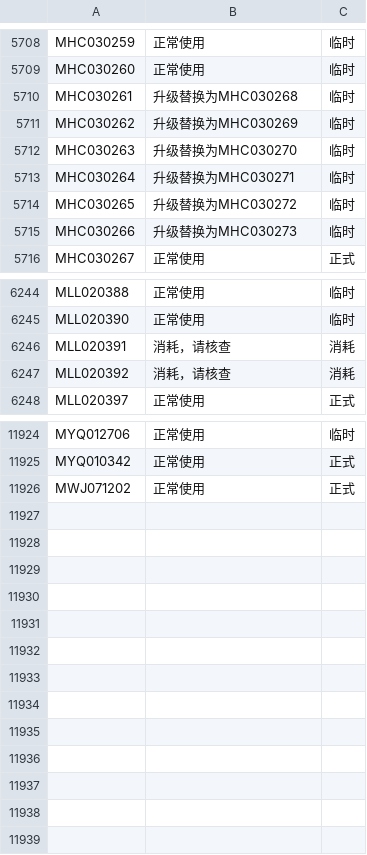
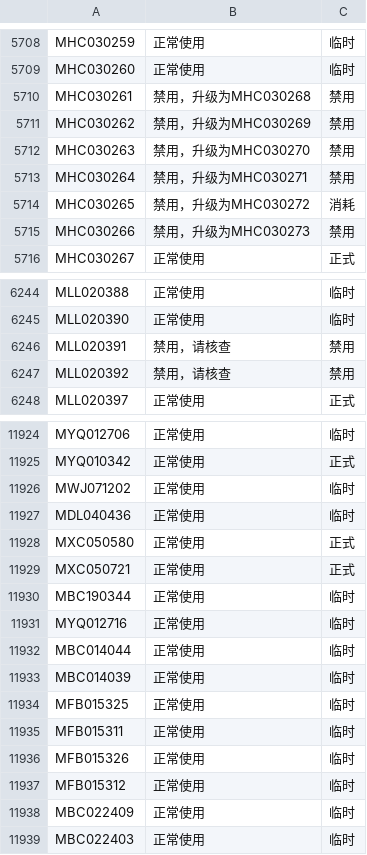
Before and after one commit to Hu3430/BCGCYWB, a CSV file: coded database.csv, drawn as a sheet; only a part is shown, gaps mark what is left out; the diff covers the shown part only.

```diff
--- a/coded database.csv
+++ b/coded database.csv
@@ -5709,8 +5709,8 @@ MHC030259	正常使用	临时
 MHC030260	正常使用	临时
-MHC030261	升级替换为MHC030268	临时
-MHC030262	升级替换为MHC030269	临时
-MHC030263	升级替换为MHC030270	临时
-MHC030264	升级替换为MHC030271	临时
-MHC030265	升级替换为MHC030272	临时
-MHC030266	升级替换为MHC030273	临时
+MHC030261	禁用，升级为MHC030268	禁用
+MHC030262	禁用，升级为MHC030269	禁用
+MHC030263	禁用，升级为MHC030270	禁用
+MHC030264	禁用，升级为MHC030271	禁用
+MHC030265	禁用，升级为MHC030272	消耗
+MHC030266	禁用，升级为MHC030273	禁用
 MHC030267	正常使用	正式
@@ -6245,4 +6245,4 @@ MLL020388	正常使用	临时
 MLL020390	正常使用	临时
-MLL020391	消耗，请核查	消耗
-MLL020392	消耗，请核查	消耗
+MLL020391	禁用，请核查	禁用
+MLL020392	禁用，请核查	禁用
 MLL020397	正常使用	正式
@@ -11925,2 +11925,15 @@ MYQ012706	正常使用	临时
 MYQ010342	正常使用	正式
-MWJ071202	正常使用	正式
+MWJ071202	正常使用	临时
+MDL040436	正常使用	临时
+MXC050580	正常使用	正式
+MXC050721	正常使用	正式
+MBC190344	正常使用	临时
+MYQ012716	正常使用	临时
+MBC014044	正常使用	临时
+MBC014039	正常使用	临时
+MFB015325	正常使用	临时
+MFB015311	正常使用	临时
+MFB015326	正常使用	临时
+MFB015312	正常使用	临时
+MBC022409	正常使用	临时
+MBC022403	正常使用	临时
```
Also changed, not shown: 136 edited cells elsewhere in this file.
